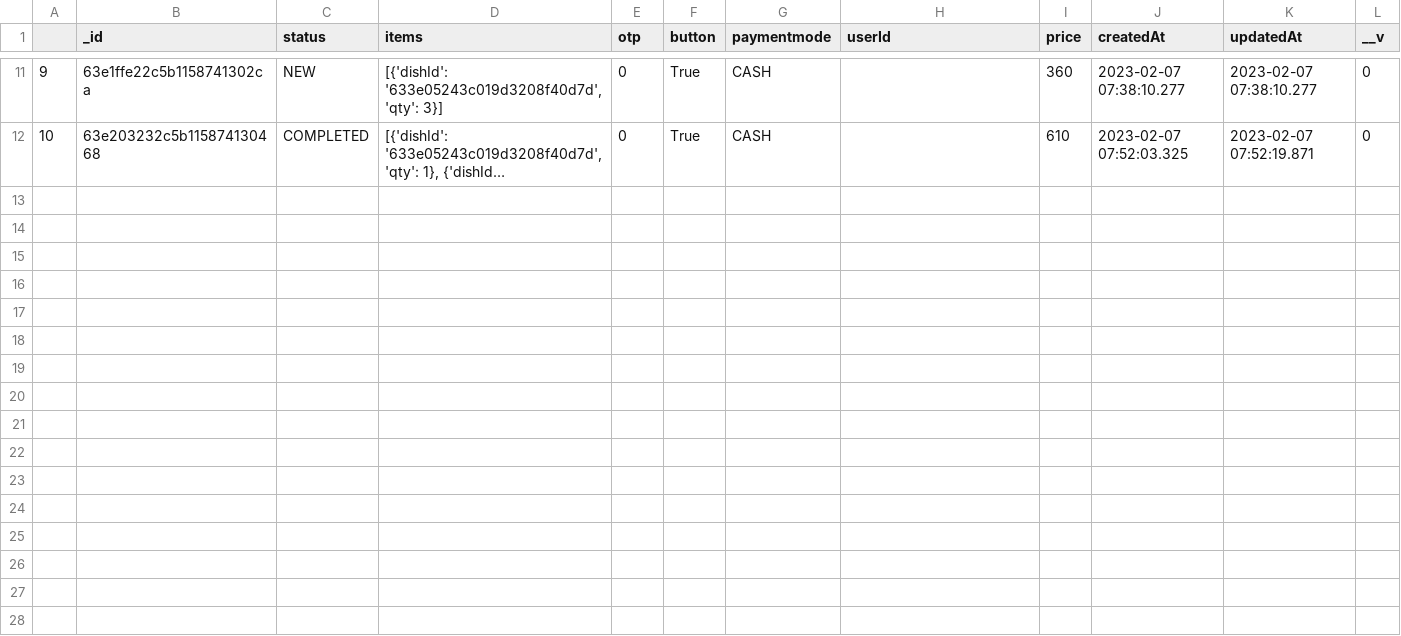
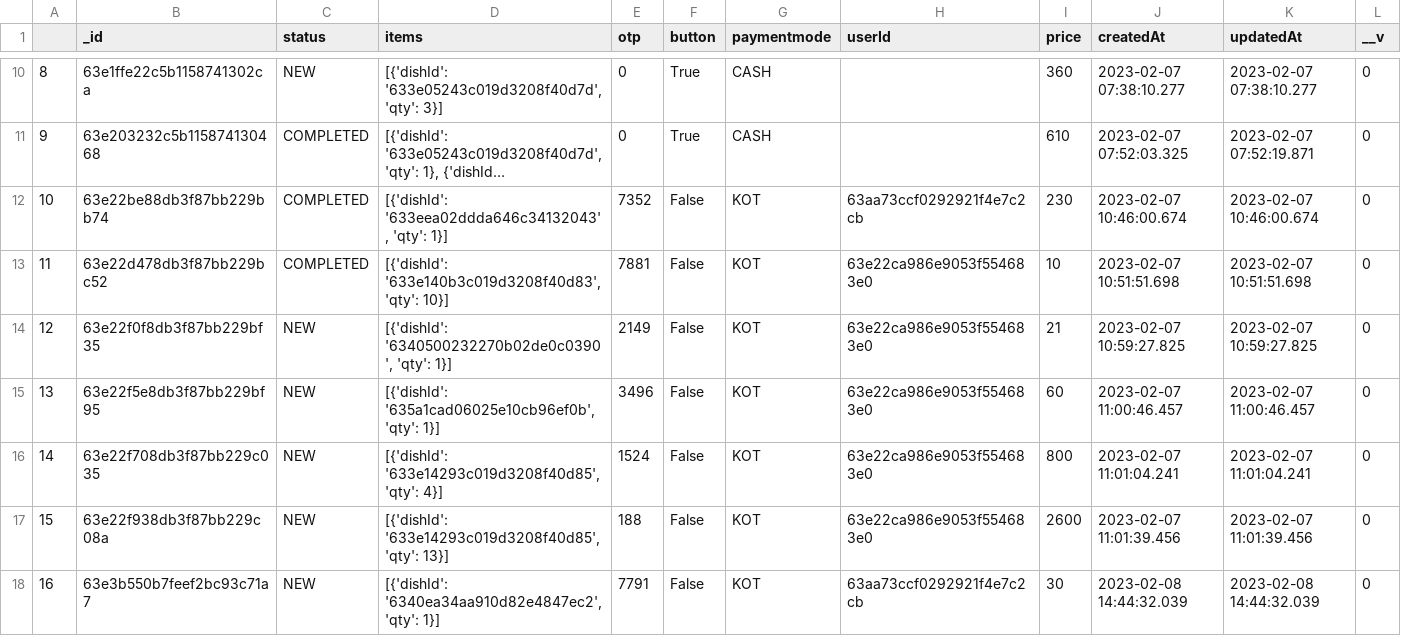
Before and after one commit to Pratham-shah19/ssip, a CSV file: django/first_project/file1.csv, drawn as a sheet; only a part is shown, gaps mark what is left out; long unchanged cells end in …; the diff covers the shown part only; the diff names each change by its address in the sheet, - before the commit and + after, or states it on an @@ line.

Commit message:
django updated,node modules added

```diff
--- a/django/first_project/file1.csv
+++ b/django/first_project/file1.csv
@@ column A renumbered between rows 3 and 11 @@
+row 12: 10 | 63e22be88db3f87bb229bb74 | COMPLETED | [{'dishId': '633eea02ddda646c34132043', 'qty': 1}] | 7352 | False | KOT | 63aa73ccf0292921f4e7c2cb | 230 | 2023-02-07 10:46:00.674 | 2023-02-07 10:46:00.674 | 0
+row 13: 11 | 63e22d478db3f87bb229bc52 | COMPLETED | [{'dishId': '633e140b3c019d3208f40d83', 'qty': 10}] | 7881 | False | KOT | 63e22ca986e9053f554683e0 | 10 | 2023-02-07 10:51:51.698 | 2023-02-07 10:51:51.698 | 0
+row 14: 12 | 63e22f0f8db3f87bb229bf35 | NEW | [{'dishId': '6340500232270b02de0c0390', 'qty': 1}] | 2149 | False | KOT | 63e22ca986e9053f554683e0 | 21 | 2023-02-07 10:59:27.825 | 2023-02-07 10:59:27.825 | 0
+row 15: 13 | 63e22f5e8db3f87bb229bf95 | NEW | [{'dishId': '635a1cad06025e10cb96ef0b', 'qty': 1}] | 3496 | False | KOT | 63e22ca986e9053f554683e0 | 60 | 2023-02-07 11:00:46.457 | 2023-02-07 11:00:46.457 | 0
+row 16: 14 | 63e22f708db3f87bb229c035 | NEW | [{'dishId': '633e14293c019d3208f40d85', 'qty': 4}] | 1524 | False | KOT | 63e22ca986e9053f554683e0 | 800 | 2023-02-07 11:01:04.241 | 2023-02-07 11:01:04.241 | 0
+row 17: 15 | 63e22f938db3f87bb229c08a | NEW | [{'dishId': '633e14293c019d3208f40d85', 'qty': 13}] | 188 | False | KOT | 63e22ca986e9053f554683e0 | 2600 | 2023-02-07 11:01:39.456 | 2023-02-07 11:01:39.456 | 0
+row 18: 16 | 63e3b550b7feef2bc93c71a7 | NEW | [{'dishId': '6340ea34aa910d82e4847ec2', 'qty': 1}] | 7791 | False | KOT | 63aa73ccf0292921f4e7c2cb | 30 | 2023-02-08 14:44:32.039 | 2023-02-08 14:44:32.039 | 0
```
Also changed, not shown: 6 added rows and 1 removed row elsewhere in this file, django/first_project/file2.csv, 3 other files.
